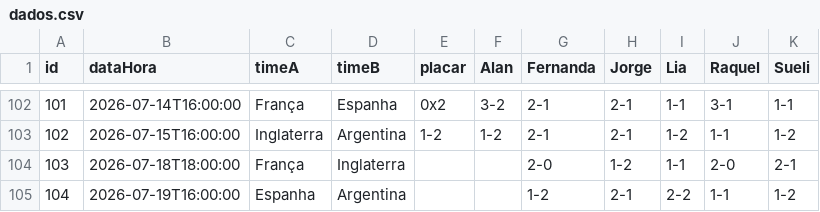
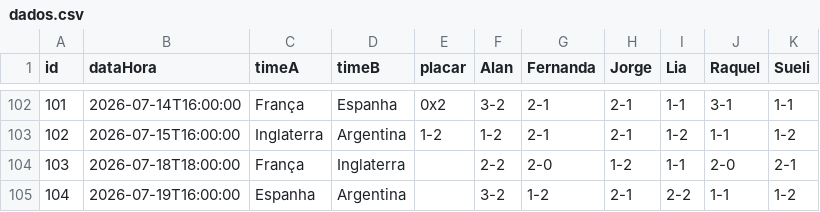
Before and after one commit to jorgerenato/bolao2026, a CSV file: dados.csv, drawn as a sheet; only a part is shown, gaps mark what is left out.

Commit message:
Update dados.csv

```diff
--- a/dados.csv
+++ b/dados.csv
@@ -103,3 +103,3 @@ id,dataHora,timeA,timeB,placar,Alan,Fernanda,Jorge,Lia,Raquel,Sueli
 102,2026-07-15T16:00:00,Inglaterra,Argentina,1-2,1-2,2-1,2-1,1-2,1-1,1-2
-103,2026-07-18T18:00:00,França,Inglaterra,,,2-0,1-2,1-1,2-0,2-1
-104,2026-07-19T16:00:00,Espanha,Argentina,,,1-2,2-1,2-2,1-1,1-2
+103,2026-07-18T18:00:00,França,Inglaterra,,2-2,2-0,1-2,1-1,2-0,2-1
+104,2026-07-19T16:00:00,Espanha,Argentina,,3-2,1-2,2-1,2-2,1-1,1-2
```
